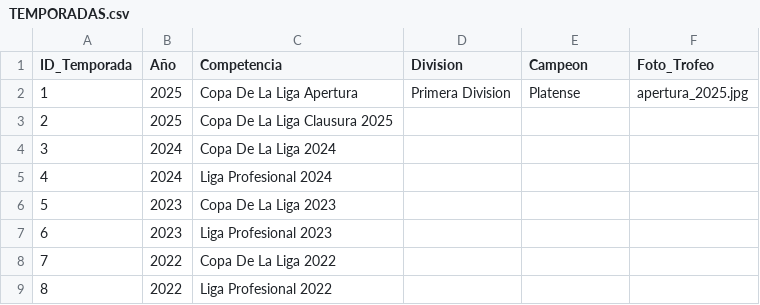
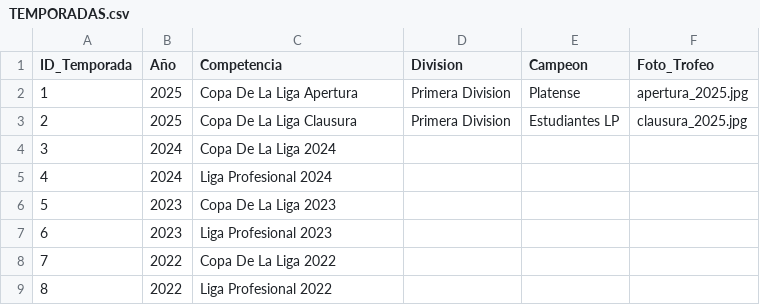
Before and after one commit to futbol-argentino/futbol-argentino, a CSV file: TEMPORADAS.csv, drawn as a sheet; only a part is shown.

Commit message:
TEMPORADAS.csv

```diff
--- a/TEMPORADAS.csv
+++ b/TEMPORADAS.csv
@@ -2,3 +2,3 @@ ID_Temporada,Año,Competencia,Division,Campeon,Foto_Trofeo
 1,2025,Copa De La Liga Apertura,Primera Division,Platense,apertura_2025.jpg
-2,2025,Copa De La Liga Clausura 2025,,,
+2,2025,Copa De La Liga Clausura,Primera Division,Estudiantes LP,clausura_2025.jpg
 3,2024,Copa De La Liga 2024,,,
```
